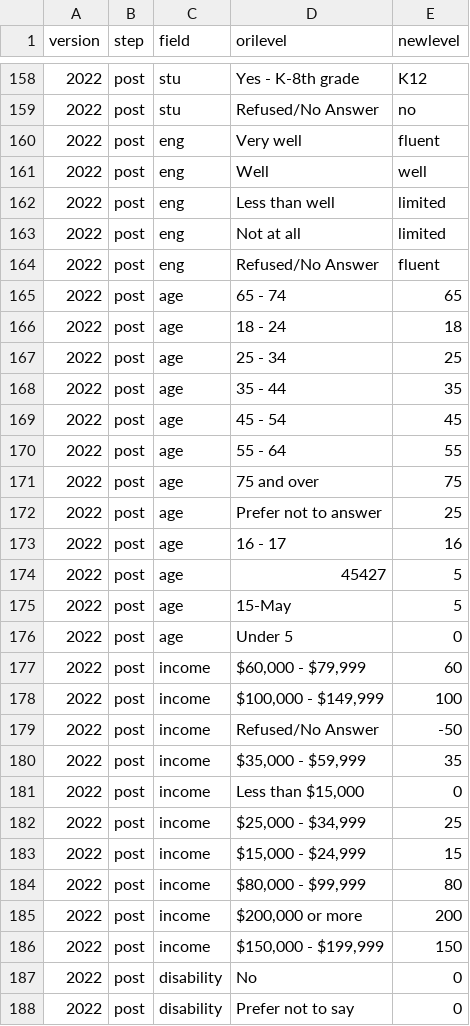
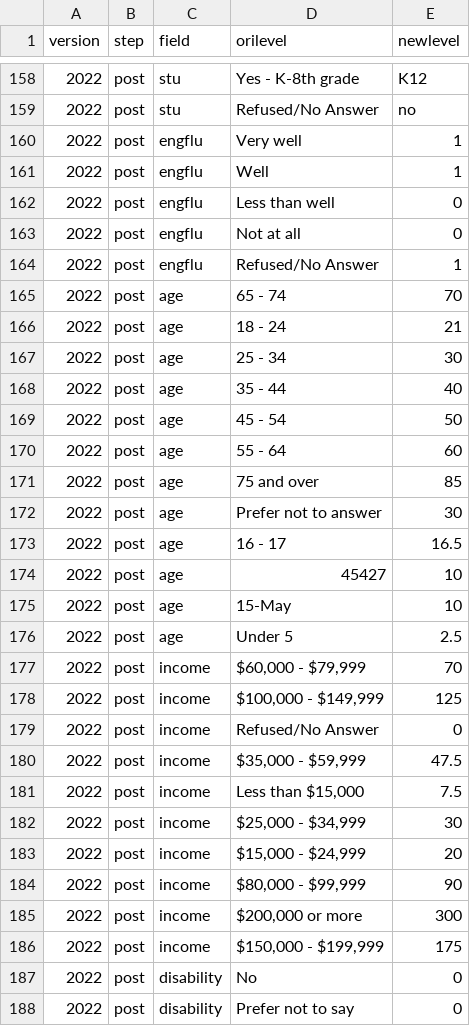
Before and after one commit to KBaek0316/SEAL_DCM, a CSV file: dfConv.csv, drawn as a sheet; only a part is shown, gaps mark what is left out; the diff covers the shown part only.

```diff
--- a/dfConv.csv
+++ b/dfConv.csv
@@ -159,29 +159,29 @@ version,step,field,orilevel,newlevel
 2022,post,stu,Refused/No Answer,no
-2022,post,eng,Very well,fluent
-2022,post,eng,Well,well
-2022,post,eng,Less than well,limited
-2022,post,eng,Not at all,limited
-2022,post,eng,Refused/No Answer,fluent
-2022,post,age,65 - 74,65
-2022,post,age,18 - 24,18
-2022,post,age,25 - 34,25
-2022,post,age,35 - 44,35
-2022,post,age,45 - 54,45
-2022,post,age,55 - 64,55
-2022,post,age,75 and over,75
-2022,post,age,Prefer not to answer,25
-2022,post,age,16 - 17,16
-2022,post,age,45427,5
-2022,post,age,15-May,5
-2022,post,age,Under 5,0
-2022,post,income,"$60,000 - $79,999",60
-2022,post,income,"$100,000 - $149,999",100
-2022,post,income,Refused/No Answer,-50
-2022,post,income,"$35,000 - $59,999",35
-2022,post,income,"Less than $15,000",0
-2022,post,income,"$25,000 - $34,999",25
-2022,post,income,"$15,000 - $24,999",15
-2022,post,income,"$80,000 - $99,999",80
-2022,post,income,"$200,000 or more",200
-2022,post,income,"$150,000 - $199,999",150
+2022,post,engflu,Very well,1
+2022,post,engflu,Well,1
+2022,post,engflu,Less than well,0
+2022,post,engflu,Not at all,0
+2022,post,engflu,Refused/No Answer,1
+2022,post,age,65 - 74,70
+2022,post,age,18 - 24,21
+2022,post,age,25 - 34,30
+2022,post,age,35 - 44,40
+2022,post,age,45 - 54,50
+2022,post,age,55 - 64,60
+2022,post,age,75 and over,85
+2022,post,age,Prefer not to answer,30
+2022,post,age,16 - 17,16.5
+2022,post,age,45427,10
+2022,post,age,15-May,10
+2022,post,age,Under 5,2.5
+2022,post,income,"$60,000 - $79,999",70
+2022,post,income,"$100,000 - $149,999",125
+2022,post,income,Refused/No Answer,0
+2022,post,income,"$35,000 - $59,999",47.5
+2022,post,income,"Less than $15,000",7.5
+2022,post,income,"$25,000 - $34,999",30
+2022,post,income,"$15,000 - $24,999",20
+2022,post,income,"$80,000 - $99,999",90
+2022,post,income,"$200,000 or more",300
+2022,post,income,"$150,000 - $199,999",175
 2022,post,disability,No,0
```
Also changed, not shown: 23 edited cells elsewhere in this file, 1 other file.
